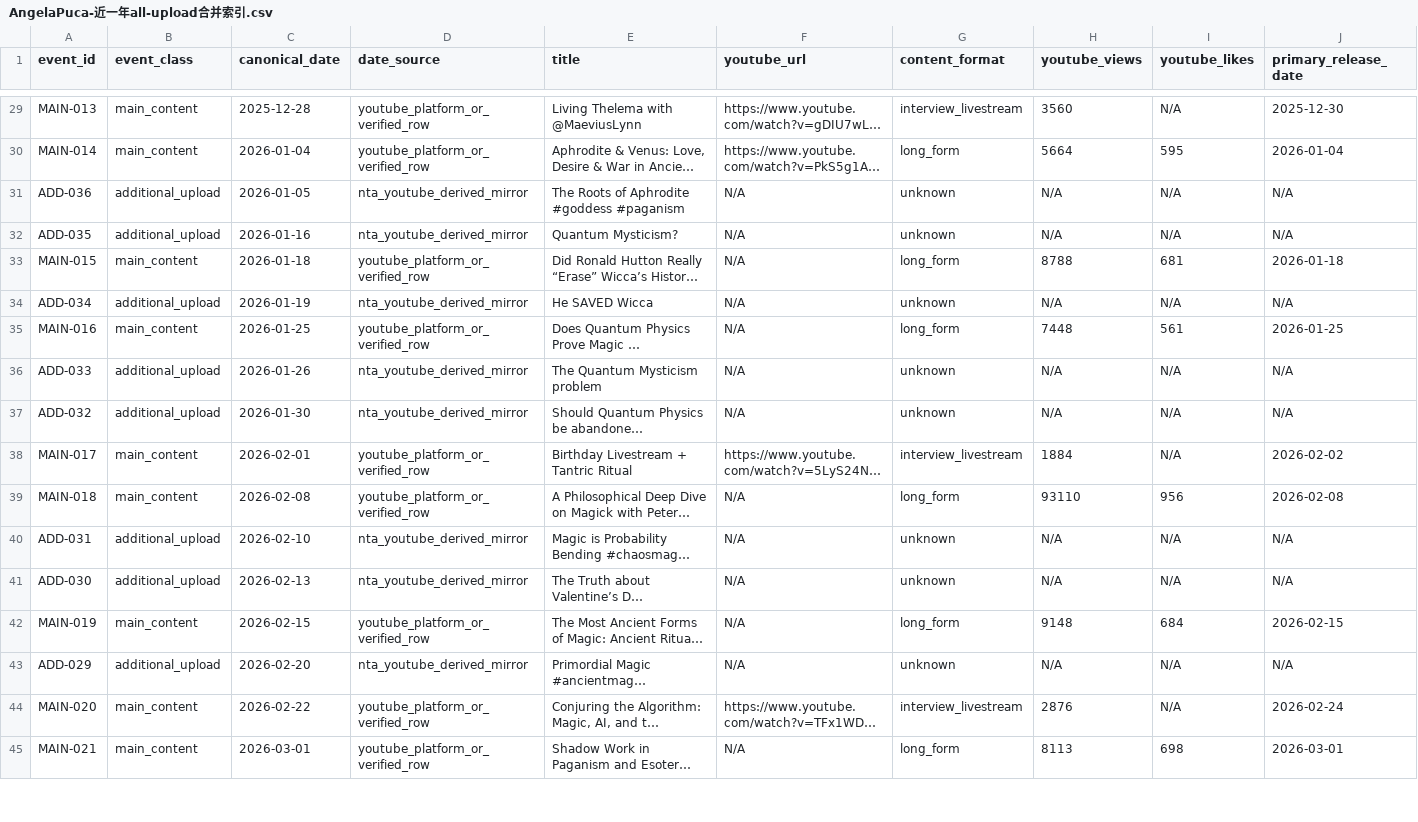
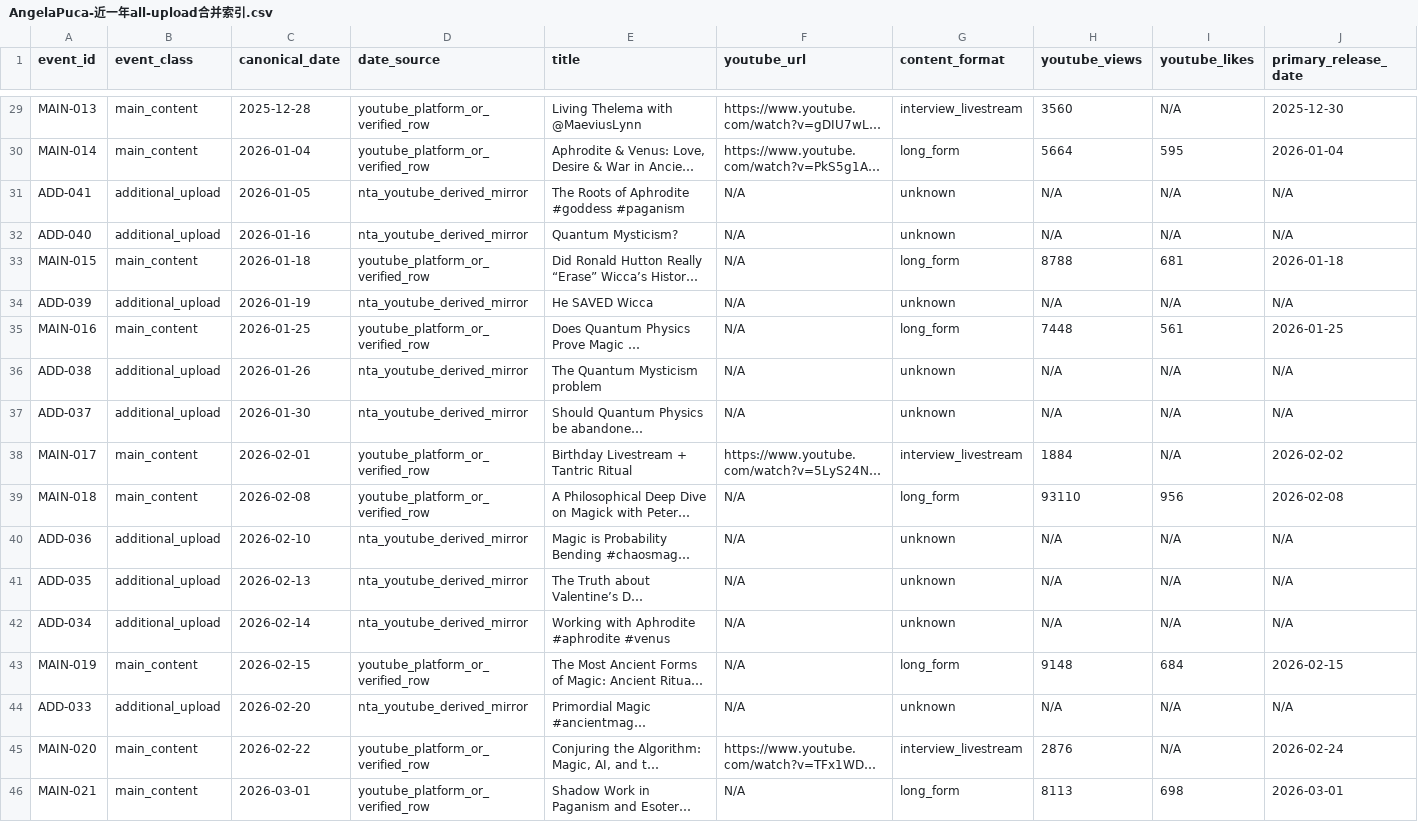
Before and after one commit to suxiaoyuan443-boop/suen-system, a CSV file: 08-动态运行/对标数据/AngelaPuca-近一年all-upload合并索引.csv, drawn as a sheet; only a part is shown, gaps mark what is left out; long unchanged cells end in …; addresses are those after the commit; rows hold the shown columns only; the diff covers the shown part only; the diff names each change by its address in the sheet, - before the commit and + after, or states it on an @@ line.

Commit message:
benchmark: sync Angela lower bound to 106 known annual uploads

```diff
--- a/08-动态运行/对标数据/AngelaPuca-近一年all-upload合并索引.csv
+++ b/08-动态运行/对标数据/AngelaPuca-近一年all-upload合并索引.csv
-A31 (event_id): ADD-036
+A31 (event_id): ADD-041
-A32 (event_id): ADD-035
+A32 (event_id): ADD-040
-A34 (event_id): ADD-034
+A34 (event_id): ADD-039
-A36 (event_id): ADD-033
+A36 (event_id): ADD-038
-A37 (event_id): ADD-032
+A37 (event_id): ADD-037
-A40 (event_id): ADD-031
+A40 (event_id): ADD-036
-A41 (event_id): ADD-030
+A41 (event_id): ADD-035
+row 42: ADD-034 | additional_upload | 2026-02-14 | nta_youtube_derived_mirror | Working with Aphrodite #aphrodite #venus | N/A | unknown | N/A | N/A | N/A
-A44 (event_id): ADD-029
+A44 (event_id): ADD-033
```
Also changed, not shown: 4 added rows and 28 edited cells elsewhere in this file.
